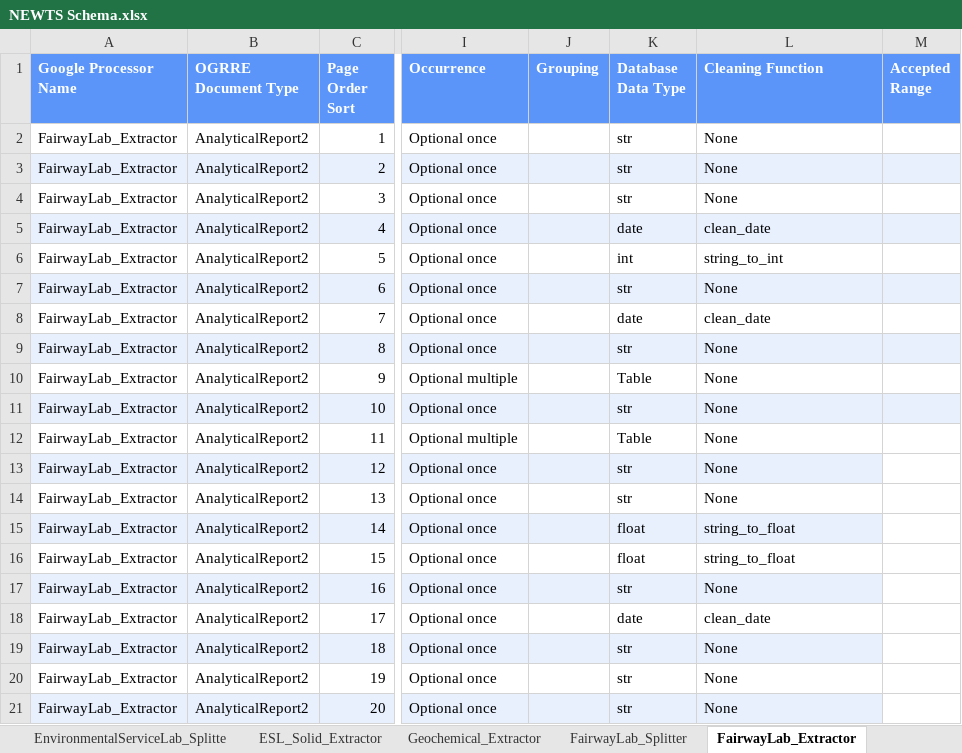
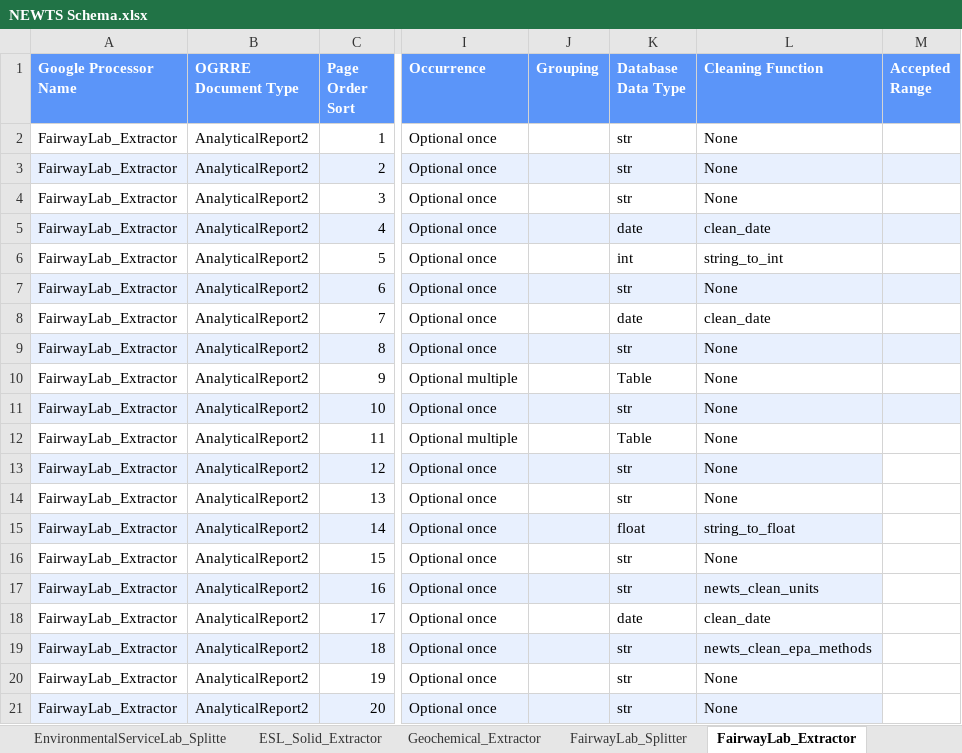
Before and after one commit to CATALOG-Historic-Records/OGRRE_data_cleaning, an Excel workbook: src/ogrre_data_cleaning/processor_schemas/NEWTS Schema.xlsx, sheet FairwayLab_Extractor, drawn as a sheet; only a part is shown, gaps mark what is left out; values as stored, in another font and other column widths than the file's, no borders; charts and pictures not drawn; the diff names each change by its address in the sheet, - before the commit and + after, or states it on an @@ line.

```diff
--- a/src/ogrre_data_cleaning/processor_schemas/NEWTS Schema.xlsx (sheet FairwayLab_Extractor)
+++ b/src/ogrre_data_cleaning/processor_schemas/NEWTS Schema.xlsx (sheet FairwayLab_Extractor)
-K16 (Database Data Type): float
+K16 (Database Data Type): str
-L16 (Cleaning Function): string_to_float
+L16 (Cleaning Function): None
-L17 (Cleaning Function): None
+L17 (Cleaning Function): newts_clean_units
-L19 (Cleaning Function): None
+L19 (Cleaning Function): newts_clean_epa_methods
```
Also changed, not shown: sheet PaceAnalyticalResults, sheet Geochemical_Extractor, sheet ESL_Solid_Extractor, sheet Eurofins_Extractor, sheet PaceAnalyticalResultsRadiochem, sheet Benchmark_Analytics_Extractor, 3 more sheets, src/ogrre_data_cleaning/processor_schemas/RRC Schema.xlsx, 3 other files.
